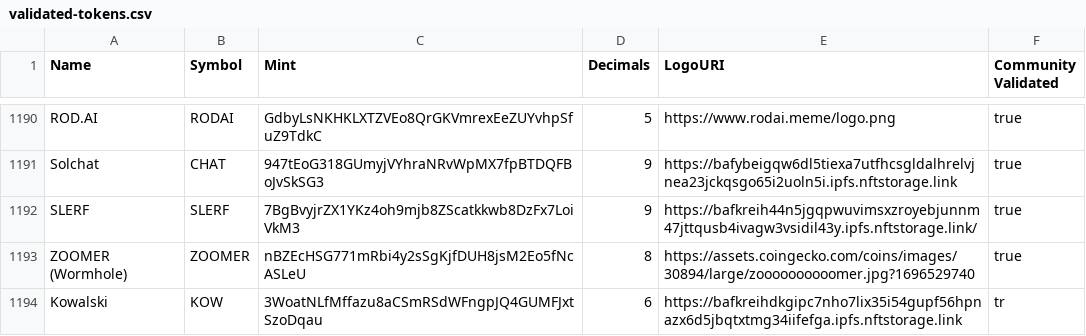
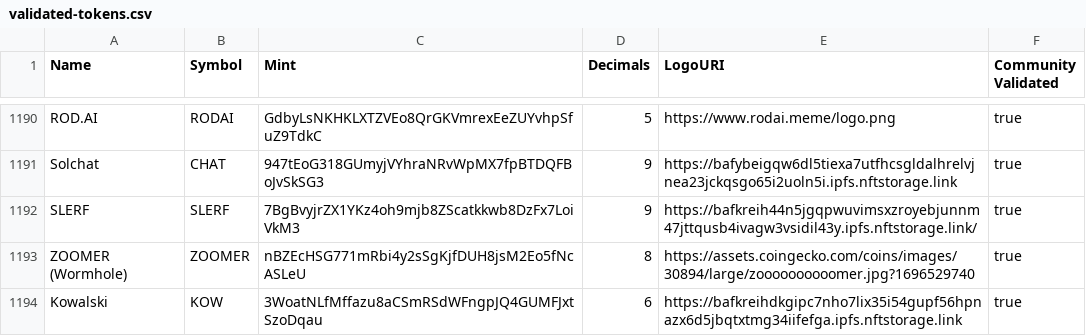
Before and after one commit to KowalskiToken/token-list, a CSV file: validated-tokens.csv, drawn as a sheet; only a part is shown, gaps mark what is left out.

Commit message:
Validate Kowalski token.

```diff
--- a/validated-tokens.csv
+++ b/validated-tokens.csv
@@ -1193,2 +1193,2 @@ SLERF,SLERF,7BgBvyjrZX1YKz4oh9mjb8ZScatkkwb8DzFx7LoiVkM3,9,https://bafkreih44n5j
 ZOOMER (Wormhole),ZOOMER,nBZEcHSG771mRbi4y2sSgKjfDUH8jsM2Eo5fNcASLeU,8,https://assets.coingecko.com/coins/images/30894/large/zoooooooooomer.jpg?1696529740,true
-Kowalski,KOW,3WoatNLfMffazu8aCSmRSdWFngpJQ4GUMFJxtSzoDqau,6,https://bafkreihdkgipc7nho7lix35i54gupf56hpnazx6d5jbqtxtmg34iifefga.ipfs.nftstorage.link,tr
+Kowalski,KOW,3WoatNLfMffazu8aCSmRSdWFngpJQ4GUMFJxtSzoDqau,6,https://bafkreihdkgipc7nho7lix35i54gupf56hpnazx6d5jbqtxtmg34iifefga.ipfs.nftstorage.link,true
```
